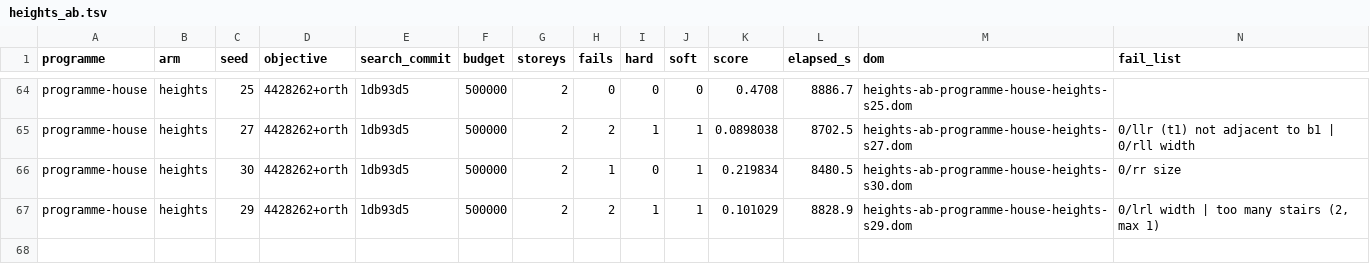
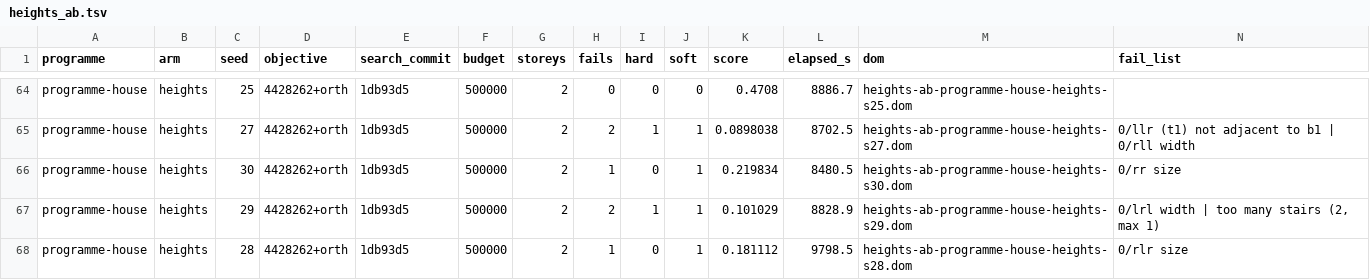
Before and after one commit to brunopostle/homemaker-layout, a TSV file: experiments/results/heights_ab.tsv, drawn as a sheet; only a part is shown, gaps mark what is left out.

```diff
--- a/experiments/results/heights_ab.tsv
+++ b/experiments/results/heights_ab.tsv
@@ -67 +67,2 @@ programme-house	heights	30	4428262+orth	1db93d5	500000	2	1	0	1	0.219834	8480.5	h
 programme-house	heights	29	4428262+orth	1db93d5	500000	2	2	1	1	0.101029	8828.9	heights-ab-programme-house-heights-s29.dom	0/lrl width | too many stairs (2, max 1)
+programme-house	heights	28	4428262+orth	1db93d5	500000	2	1	0	1	0.181112	9798.5	heights-ab-programme-house-heights-s28.dom	0/rlr size
```
Also changed, not shown: 1 other file.
